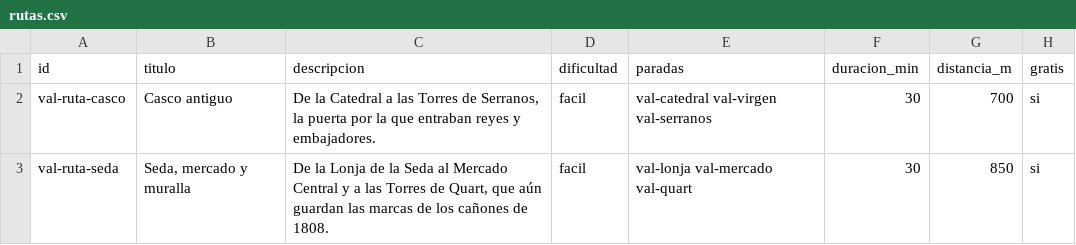
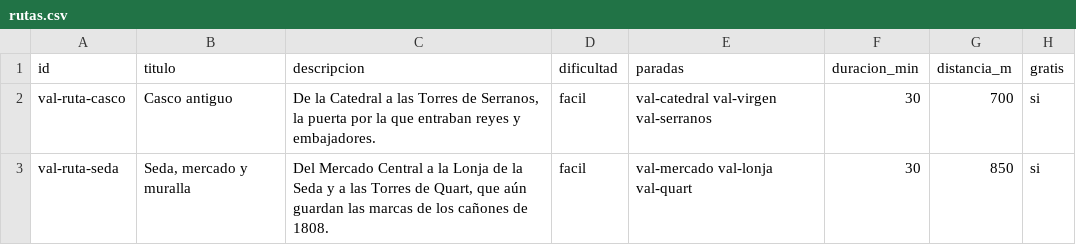
Before and after one commit to MiguelAMialdeaDev/nearloud-demo-content, a CSV file: fuentes/valencia/rutas.csv, drawn as a sheet.

Commit message:
Valencia: audios de las 32 paradas con voz provisional (revisión 12)
Narración sintética provisional de todas las paradas y de la presentación,
hasta que estén las grabaciones definitivas. La ruta de la seda vuelve a
empezar en el Mercado Central, que es gratis.

```diff
--- a/fuentes/valencia/rutas.csv
+++ b/fuentes/valencia/rutas.csv
@@ -2,2 +2,2 @@ id,titulo,descripcion,dificultad,paradas,duracion_min,distancia_m,gratis
 val-ruta-casco,Casco antiguo,"De la Catedral a las Torres de Serranos, la puerta por la que entraban reyes y embajadores.",facil,val-catedral val-virgen val-serranos,30,700,si
-val-ruta-seda,"Seda, mercado y muralla","De la Lonja de la Seda al Mercado Central y a las Torres de Quart, que aún guardan las marcas de los cañones de 1808.",facil,val-lonja val-mercado val-quart,30,850,si
+val-ruta-seda,"Seda, mercado y muralla","Del Mercado Central a la Lonja de la Seda y a las Torres de Quart, que aún guardan las marcas de los cañones de 1808.",facil,val-mercado val-lonja val-quart,30,850,si
```
Also changed, not shown: 35 other files.
